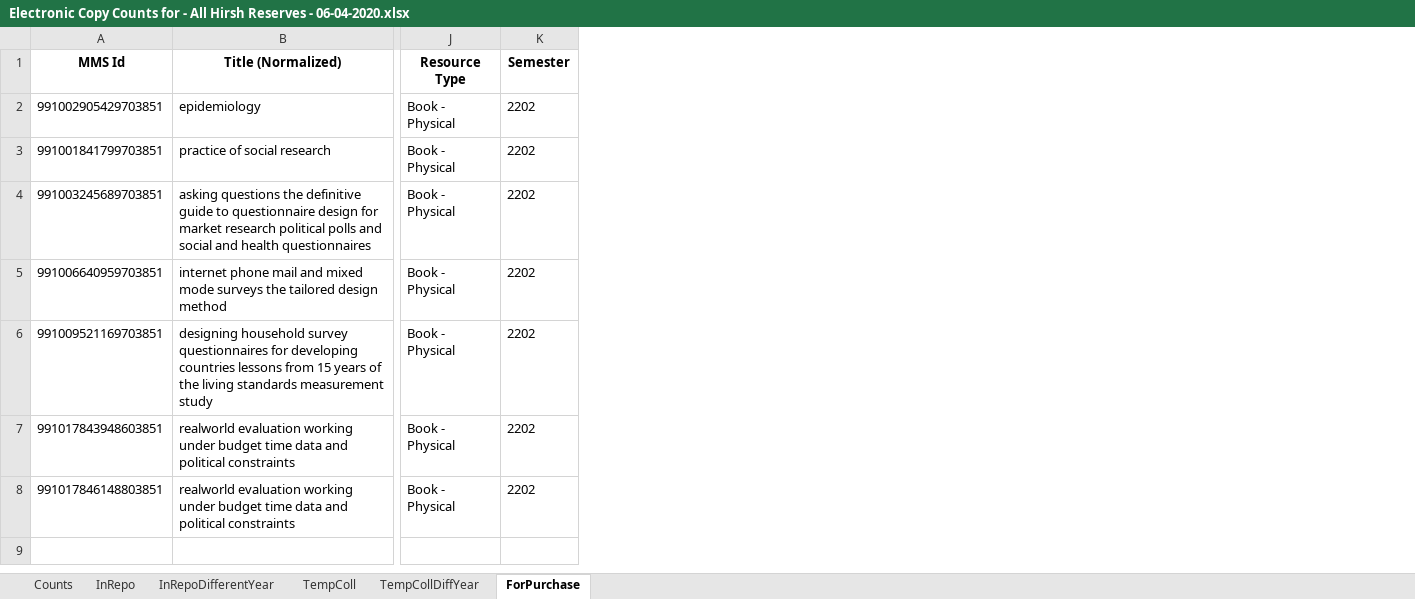
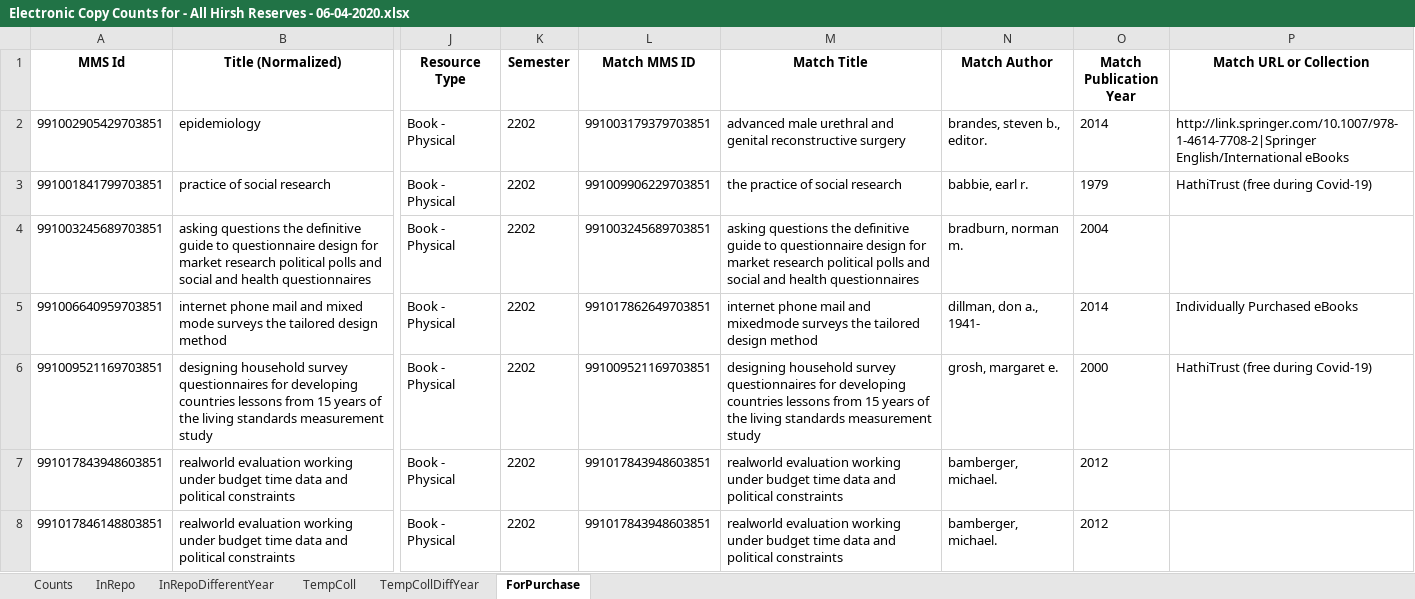
Before and after one commit to HSteeleLTS/overlap-analysis, an Excel workbook: Output/Electronic Copy Counts for - All Hirsh Reserves - 06-04-2020.xlsx, sheet ForPurchase, drawn as a sheet; only a part is shown, gaps mark what is left out; values as stored, in another font and other column widths than the file's, no borders; the diff names each change by its address in the sheet, - before the commit and + after, or states it on an @@ line.

Commit message:
SUCCESS - counts and add context information to match

```diff
--- a/Output/Electronic Copy Counts for - All Hirsh Reserves - 06-04-2020.xlsx (sheet ForPurchase)
+++ b/Output/Electronic Copy Counts for - All Hirsh Reserves - 06-04-2020.xlsx (sheet ForPurchase)
+column L (Match MMS ID), rows 2-8: 991003179379703851 | 991009906229703851 | 991003245689703851 | 991017862649703851 | 991009521169703851 | 991017843948603851 | 991017843948603851
+column M (Match Title), rows 2-8: advanced male urethral and genital reconstructive surgery | the practice of social research | asking questions the definitive guide to questionnaire design for market research political polls and social and health questionnaires | internet phone mail and mixedmode surveys the tailored design method | designing household survey questionnaires for developing countries lessons from 15 years of the living standards measurement study | realworld evaluation working under budget time data and political constraints | realworld evaluation working under budget time data and political constraints
+column N (Match Author), rows 2-8: brandes, steven b., editor. | babbie, earl r. | bradburn, norman m. | dillman, don a., 1941- | grosh, margaret e. | bamberger, michael. | bamberger, michael.
+column O (Match Publication Year), rows 2-8: 2014 | 1979 | 2004 | 2014 | 2000 | 2012 | 2012
+column P (Match URL or Collection), rows 2-6: http://link.springer.com/10.1007/978-1-4614-7708-2|Springer English/International eBooks | HathiTrust (free during Covid-19) |  | Individually Purchased eBooks | HathiTrust (free during Covid-19)
```
Also changed, not shown: sheet TempCollDiffYear, sheet InRepo, sheet InRepoDifferentYear, 1 other file.
